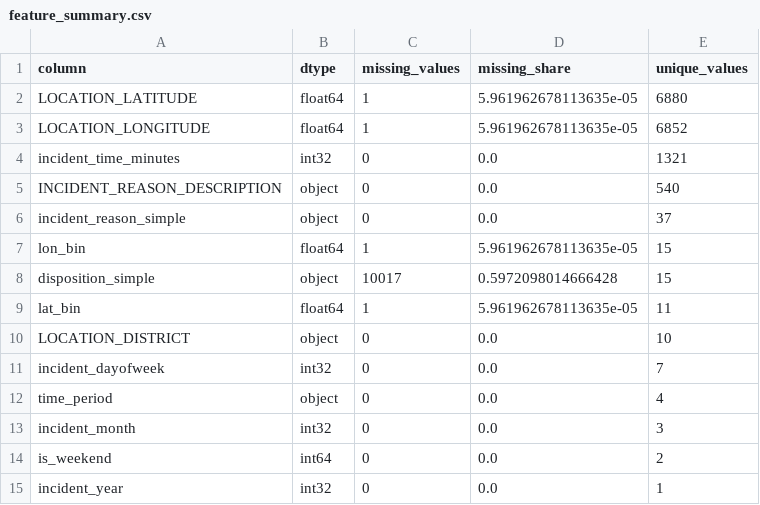
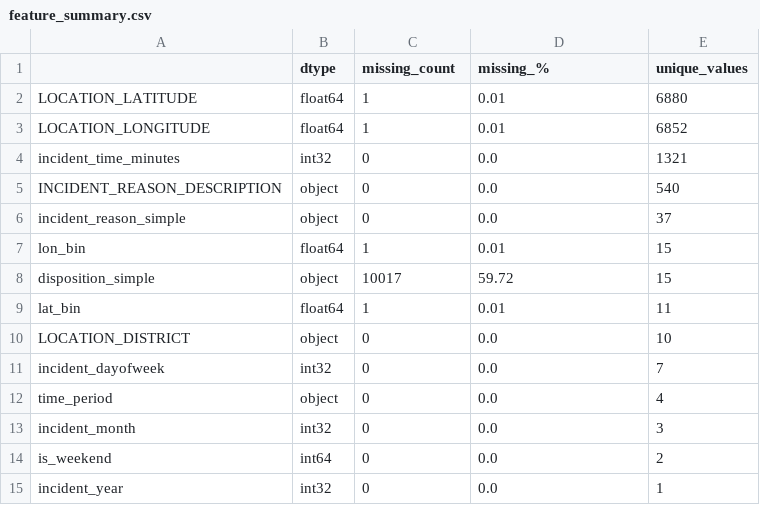
Before and after one commit to anristepanian/incidents_clustering, a CSV file: outputs/feature_summary.csv, drawn as a sheet.

```diff
--- a/outputs/feature_summary.csv
+++ b/outputs/feature_summary.csv
@@ -1,4 +1,4 @@
-column,dtype,missing_values,missing_share,unique_values
-LOCATION_LATITUDE,float64,1,5.961962678113635e-05,6880
-LOCATION_LONGITUDE,float64,1,5.961962678113635e-05,6852
+,dtype,missing_count,missing_%,unique_values
+LOCATION_LATITUDE,float64,1,0.01,6880
+LOCATION_LONGITUDE,float64,1,0.01,6852
 incident_time_minutes,int32,0,0.0,1321
@@ -6,5 +6,5 @@ INCIDENT_REASON_DESCRIPTION,object,0,0.0,540
 incident_reason_simple,object,0,0.0,37
-lon_bin,float64,1,5.961962678113635e-05,15
-disposition_simple,object,10017,0.5972098014666428,15
-lat_bin,float64,1,5.961962678113635e-05,11
+lon_bin,float64,1,0.01,15
+disposition_simple,object,10017,59.72,15
+lat_bin,float64,1,0.01,11
 LOCATION_DISTRICT,object,0,0.0,10
```
Also changed, not shown: outputs/cluster_evaluation.csv, outputs/column_summary.csv, 23 other files.
